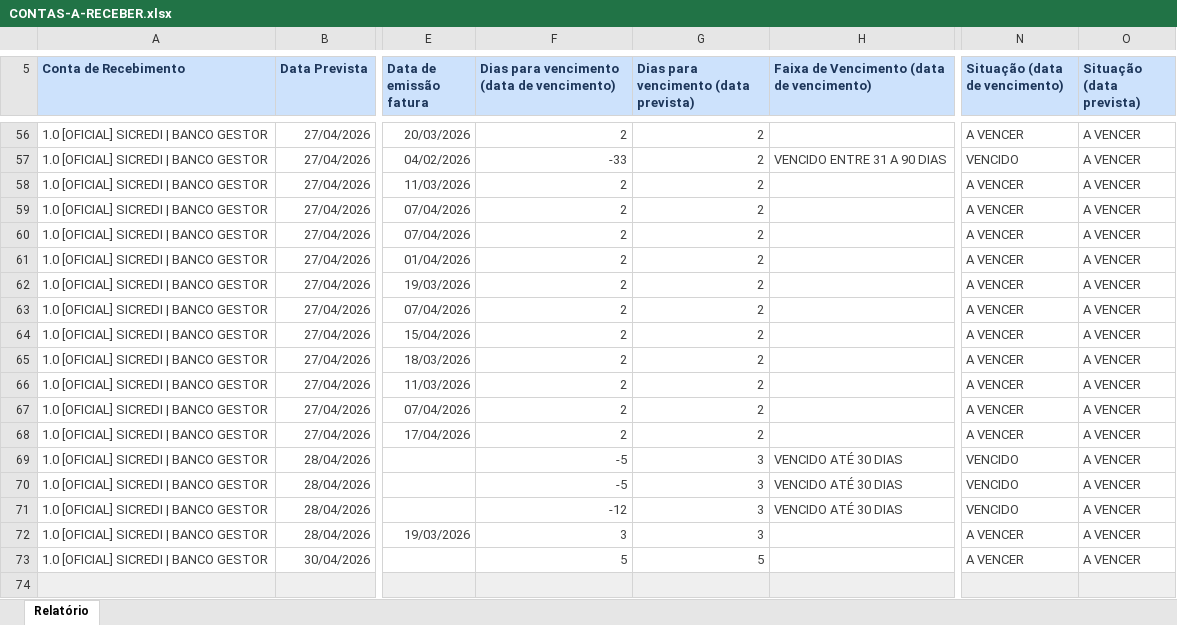
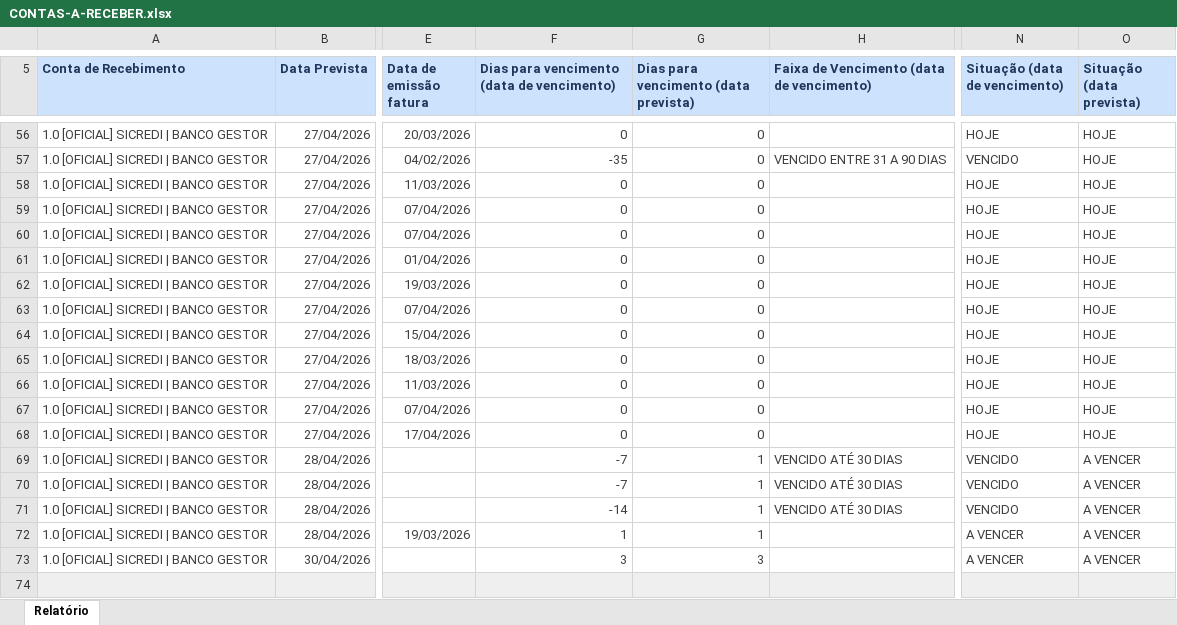
Before and after one commit to karolbmedeiros/let-s-create-together, an Excel workbook: docx_templates/CONTAS-A-RECEBER.xlsx, sheet Relatório, drawn as a sheet; only a part is shown, gaps mark what is left out; values as stored, in another font and other column widths than the file's, no borders; the diff covers the shown part only; the diff names each change by its address in the sheet, - before the commit and + after, or states it on an @@ line.

```diff
--- a/docx_templates/CONTAS-A-RECEBER.xlsx (sheet Relatório)
+++ b/docx_templates/CONTAS-A-RECEBER.xlsx (sheet Relatório)
-F56: 2
+F56: 0
-G56:G68: 2
+G56:G68: 0
-N56 (Situação (data de vencimento)): A VENCER
+N56 (Situação (data de vencimento)): HOJE
-O56:O68 (Situação (data prevista)): A VENCER
+O56:O68 (Situação (data prevista)): HOJE
-F57: -33
+F57: -35
-F58:F68: 2
+F58:F68: 0
-N58:N68 (Situação (data de vencimento)): A VENCER
+N58:N68 (Situação (data de vencimento)): HOJE
-F69:F70: -5
+F69:F70: -7
-G69:G72: 3
+G69:G72: 1
-F71: -12
+F71: -14
-F72: 3
+F72: 1
-F73: 5
+F73: 3
-G73: 5
+G73: 3
```
Also changed, not shown: 131 edited cells elsewhere in this sheet.
